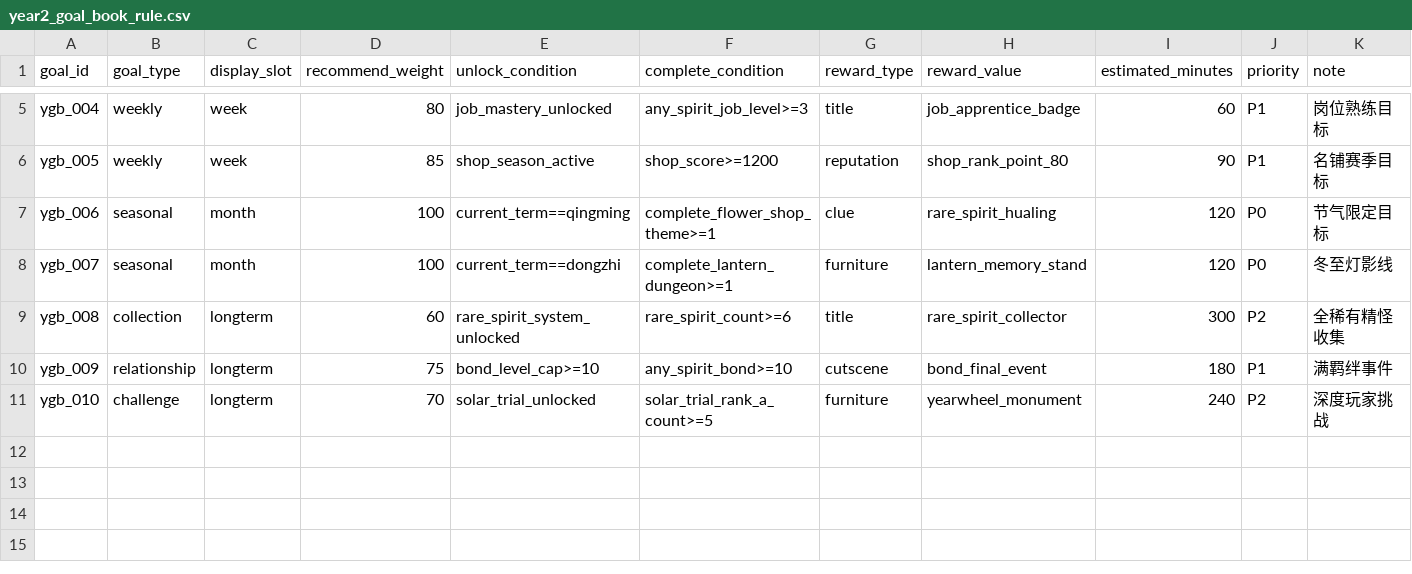
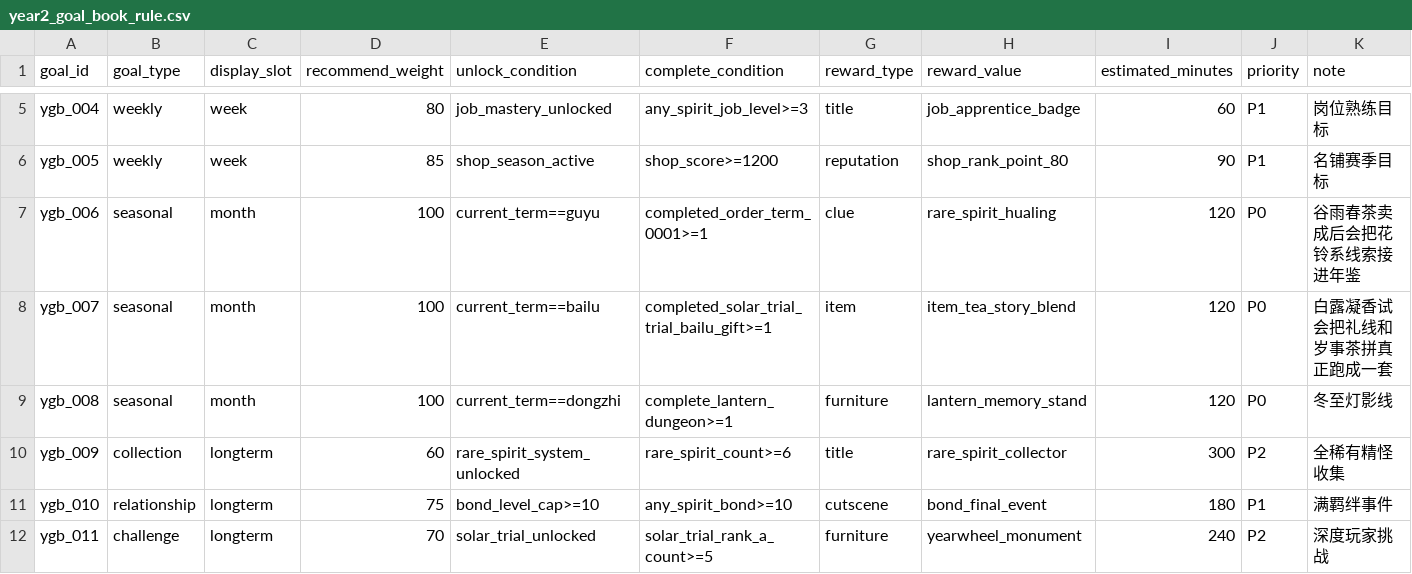
Before and after one commit to bit707/Elven-Farm, a CSV file: csv/year2_goal_book_rule.csv, drawn as a sheet; only a part is shown, gaps mark what is left out.

```diff
--- a/csv/year2_goal_book_rule.csv
+++ b/csv/year2_goal_book_rule.csv
@@ -6,6 +6,7 @@ ygb_004,weekly,week,80,job_mastery_unlocked,any_spirit_job_level>=3,title,job_ap
 ygb_005,weekly,week,85,shop_season_active,shop_score>=1200,reputation,shop_rank_point_80,90,P1,名铺赛季目标
-ygb_006,seasonal,month,100,current_term==qingming,complete_flower_shop_theme>=1,clue,rare_spirit_hualing,120,P0,节气限定目标
-ygb_007,seasonal,month,100,current_term==dongzhi,complete_lantern_dungeon>=1,furniture,lantern_memory_stand,120,P0,冬至灯影线
-ygb_008,collection,longterm,60,rare_spirit_system_unlocked,rare_spirit_count>=6,title,rare_spirit_collector,300,P2,全稀有精怪收集
-ygb_009,relationship,longterm,75,bond_level_cap>=10,any_spirit_bond>=10,cutscene,bond_final_event,180,P1,满羁绊事件
-ygb_010,challenge,longterm,70,solar_trial_unlocked,solar_trial_rank_a_count>=5,furniture,yearwheel_monument,240,P2,深度玩家挑战
+ygb_006,seasonal,month,100,current_term==guyu,completed_order_term_0001>=1,clue,rare_spirit_hualing,120,P0,谷雨春茶卖成后会把花铃系线索接进年鉴
+ygb_007,seasonal,month,100,current_term==bailu,completed_solar_trial_trial_bailu_gift>=1,item,item_tea_story_blend,120,P0,白露凝香试会把礼线和岁事茶拼真正跑成一套
+ygb_008,seasonal,month,100,current_term==dongzhi,complete_lantern_dungeon>=1,furniture,lantern_memory_stand,120,P0,冬至灯影线
+ygb_009,collection,longterm,60,rare_spirit_system_unlocked,rare_spirit_count>=6,title,rare_spirit_collector,300,P2,全稀有精怪收集
+ygb_010,relationship,longterm,75,bond_level_cap>=10,any_spirit_bond>=10,cutscene,bond_final_event,180,P1,满羁绊事件
+ygb_011,challenge,longterm,70,solar_trial_unlocked,solar_trial_rank_a_count>=5,furniture,yearwheel_monument,240,P2,深度玩家挑战
```
Also changed, not shown: csv/localization_text.csv, csv/save_migration_plan.csv, 51 other files.
